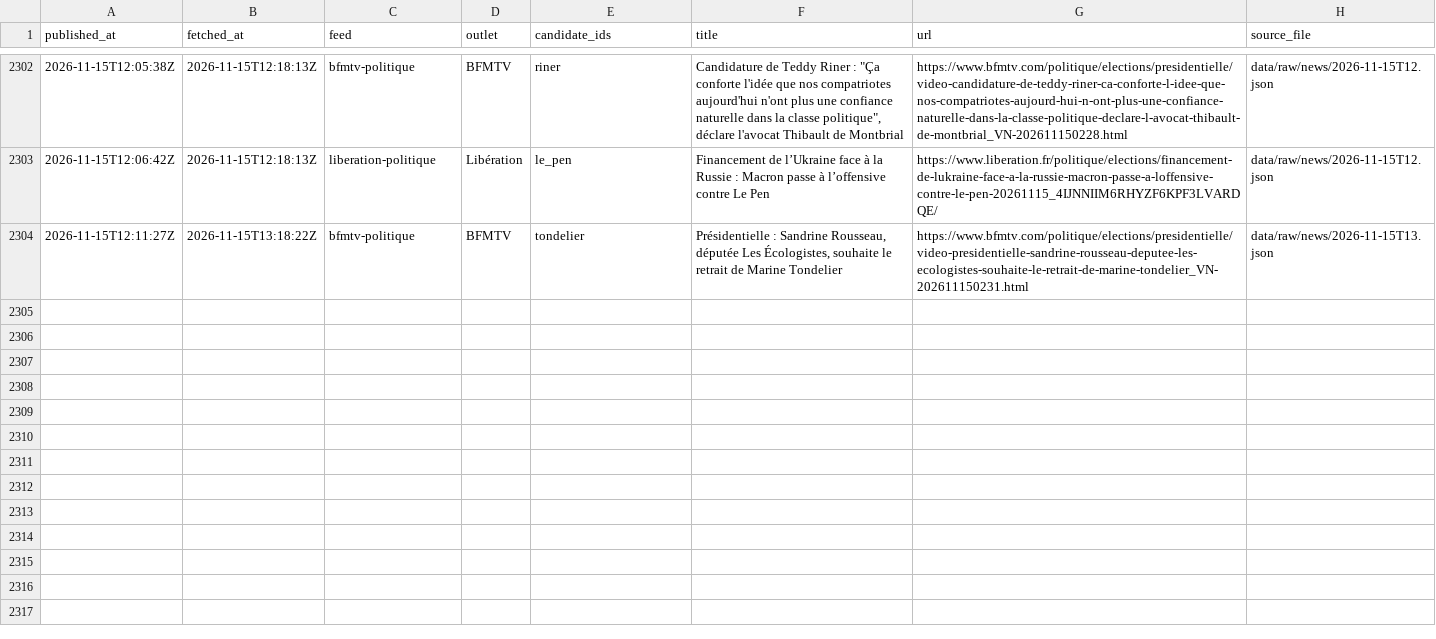
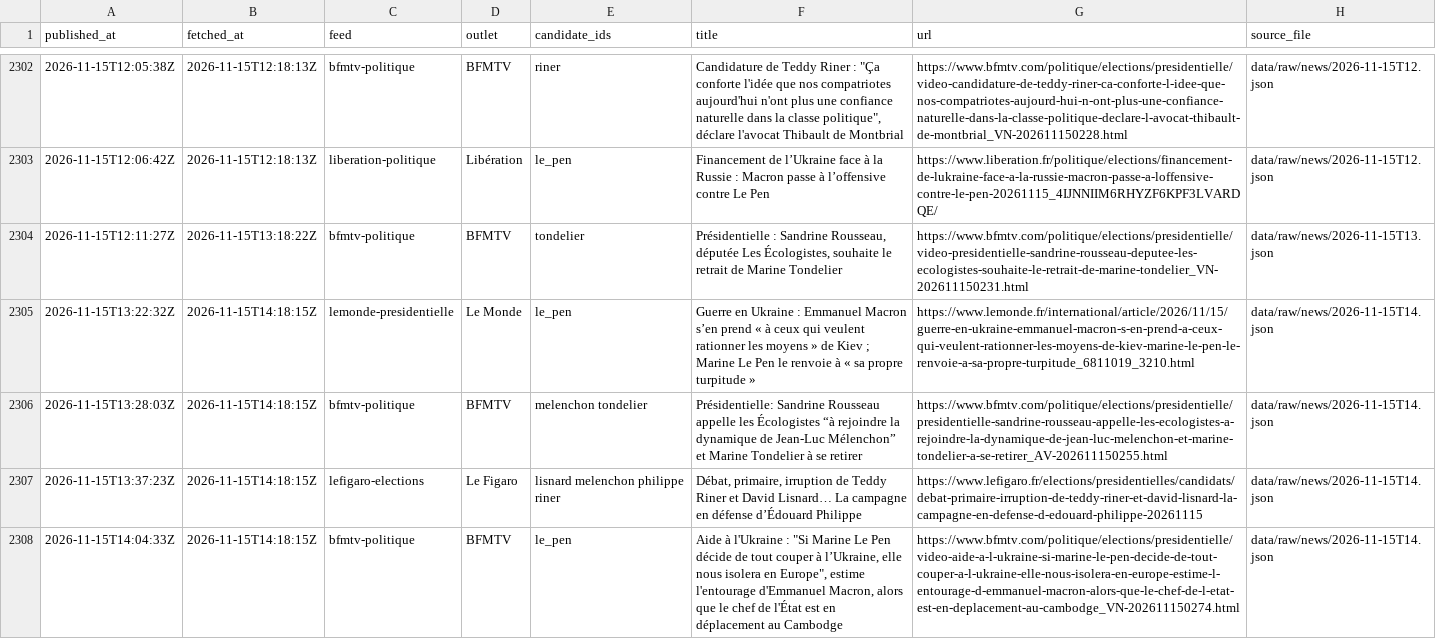
Before and after one commit to Hebilicious/fr2027-forecaster, a CSV file: data/clean/news.csv, drawn as a sheet; only a part is shown, gaps mark what is left out.

```diff
--- a/data/clean/news.csv
+++ b/data/clean/news.csv
@@ -2304 +2304,5 @@ published_at,fetched_at,feed,outlet,candidate_ids,title,url,source_file
 2026-11-15T12:11:27Z,2026-11-15T13:18:22Z,bfmtv-politique,BFMTV,tondelier,"Présidentielle : Sandrine Rousseau, députée Les Écologistes, souhaite le retrait de Marine Tondelier",https://www.bfmtv.com/politique/elections/presidentielle/video-presidentielle-sandrine-rousseau-deputee-les-ecologistes-souhaite-le-retrait-de-marine-tondelier_VN-202611150231.html,data/raw/news/2026-11-15T13.json
+2026-11-15T13:22:32Z,2026-11-15T14:18:15Z,lemonde-presidentielle,Le Monde,le_pen,Guerre en Ukraine : Emmanuel Macron s’en prend « à ceux qui veulent rationner les moyens » de Kiev ; Marine Le Pen le renvoie à « sa propre turpitude »,https://www.lemonde.fr/international/article/2026/11/15/guerre-en-ukraine-emmanuel-macron-s-en-prend-a-ceux-qui-veulent-rationner-les-moyens-de-kiev-marine-le-pen-le-renvoie-a-sa-propre-turpitude_6811019_3210.html,data/raw/news/2026-11-15T14.json
+2026-11-15T13:28:03Z,2026-11-15T14:18:15Z,bfmtv-politique,BFMTV,melenchon tondelier,Présidentielle: Sandrine Rousseau appelle les Écologistes “à rejoindre la dynamique de Jean-Luc Mélenchon” et Marine Tondelier à se retirer,https://www.bfmtv.com/politique/elections/presidentielle/presidentielle-sandrine-rousseau-appelle-les-ecologistes-a-rejoindre-la-dynamique-de-jean-luc-melenchon-et-marine-tondelier-a-se-retirer_AV-202611150255.html,data/raw/news/2026-11-15T14.json
+2026-11-15T13:37:23Z,2026-11-15T14:18:15Z,lefigaro-elections,Le Figaro,lisnard melenchon philippe riner,"Débat, primaire, irruption de Teddy Riner et David Lisnard… La campagne en défense d’Édouard Philippe",https://www.lefigaro.fr/elections/presidentielles/candidats/debat-primaire-irruption-de-teddy-riner-et-david-lisnard-la-campagne-en-defense-d-edouard-philippe-20261115,data/raw/news/2026-11-15T14.json
+2026-11-15T14:04:33Z,2026-11-15T14:18:15Z,bfmtv-politique,BFMTV,le_pen,"Aide à l'Ukraine : ""Si Marine Le Pen décide de tout couper à l’Ukraine, elle nous isolera en Europe"", estime l'entourage d'Emmanuel Macron, alors que le chef de l'État est en déplacement au Cambodge",https://www.bfmtv.com/politique/elections/presidentielle/video-aide-a-l-ukraine-si-marine-le-pen-decide-de-tout-couper-a-l-ukraine-elle-nous-isolera-en-europe-estime-l-entourage-d-emmanuel-macron-alors-que-le-chef-de-l-etat-est-en-deplacement-au-cambodge_VN-202611150274.html,data/raw/news/2026-11-15T14.json
```
Also changed, not shown: 5 other files.
